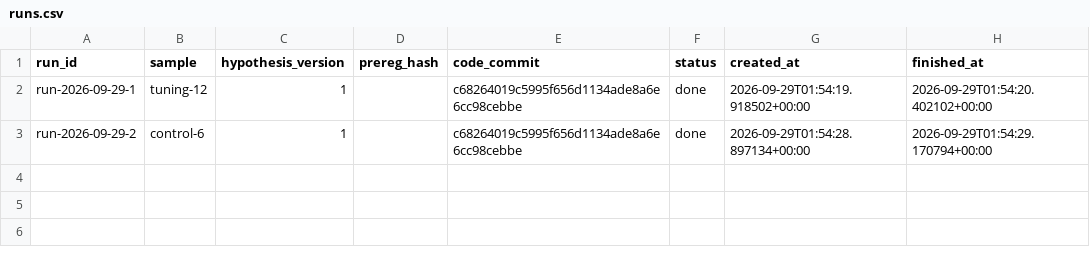
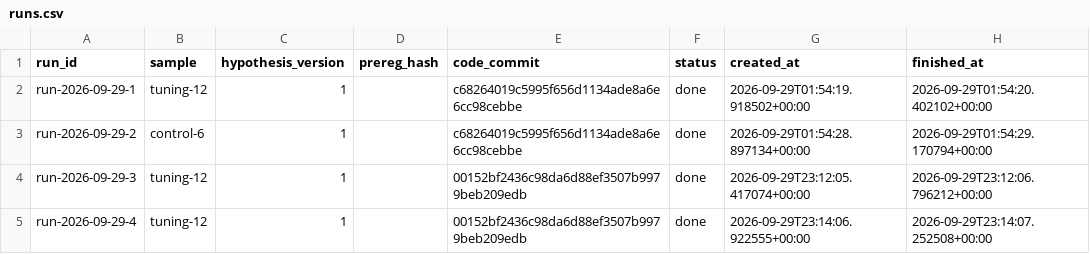
Before and after one commit to hretheum/exocortex-public, a CSV file: dowody/data/toy-length/runs.csv, drawn as a sheet.

Commit message:
Publish 14 document files from the vault and the lab
updated: data/toy-length/judgments.csv
updated: data/toy-length/metrics.csv
updated: data/toy-length/results.csv
updated: data/toy-length/runs.csv
updated: data/toy-length/sample_items.csv
updated: data/toy-length/samples.csv
updated: en/03-progress.md
updated: en/generated/experiments.md
updated: en/generated/experiments/toy-length.md
updated: en/generated/roadmap-status.md
updated: pl/03-progress.md
updated: pl/generated/experiments.md
updated: pl/generated/experiments/toy-length.md
updated: pl/generated/roadmap-status.md

```diff
--- a/dowody/data/toy-length/runs.csv
+++ b/dowody/data/toy-length/runs.csv
@@ -3 +3,3 @@ run-2026-09-29-1,tuning-12,1,,c68264019c5995f656d1134ade8a6e6cc98cebbe,done,2026
 run-2026-09-29-2,control-6,1,,c68264019c5995f656d1134ade8a6e6cc98cebbe,done,2026-09-29T01:54:28.897134+00:00,2026-09-29T01:54:29.170794+00:00
+run-2026-09-29-3,tuning-12,1,,00152bf2436c98da6d88ef3507b9979beb209edb,done,2026-09-29T23:12:05.417074+00:00,2026-09-29T23:12:06.796212+00:00
+run-2026-09-29-4,tuning-12,1,,00152bf2436c98da6d88ef3507b9979beb209edb,done,2026-09-29T23:14:06.922555+00:00,2026-09-29T23:14:07.252508+00:00
```
Also changed, not shown: dowody/data/toy-length/judgments.csv, dowody/data/toy-length/metrics.csv, 11 other files.
